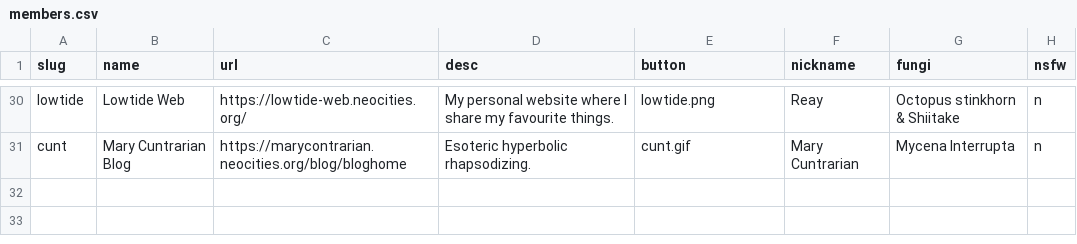
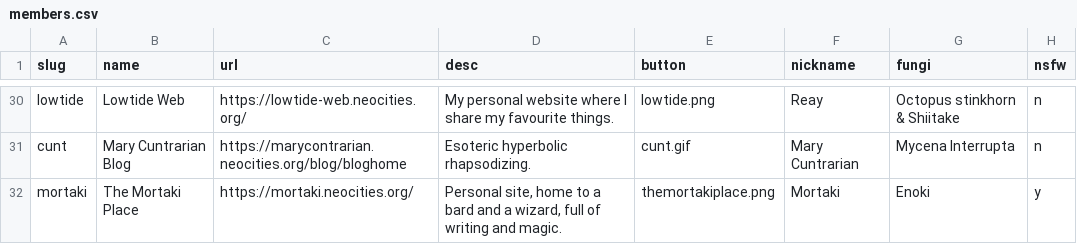
Before and after one commit to RodFireProductions/void.shrooms, a CSV file: _data/members.csv, drawn as a sheet; only a part is shown, gaps mark what is left out; the diff names each change by its address in the sheet, - before the commit and + after, or states it on an @@ line.

Commit message:
Adding Mortaki

```diff
--- a/_data/members.csv
+++ b/_data/members.csv
+row 32: mortaki | The Mortaki Place | https://mortaki.neocities.org/ | Personal site, home to a bard and a wizard, full of writing and magic. | themortakiplace.png | Mortaki | Enoki | y
```
Also changed, not shown: 1 other file.
